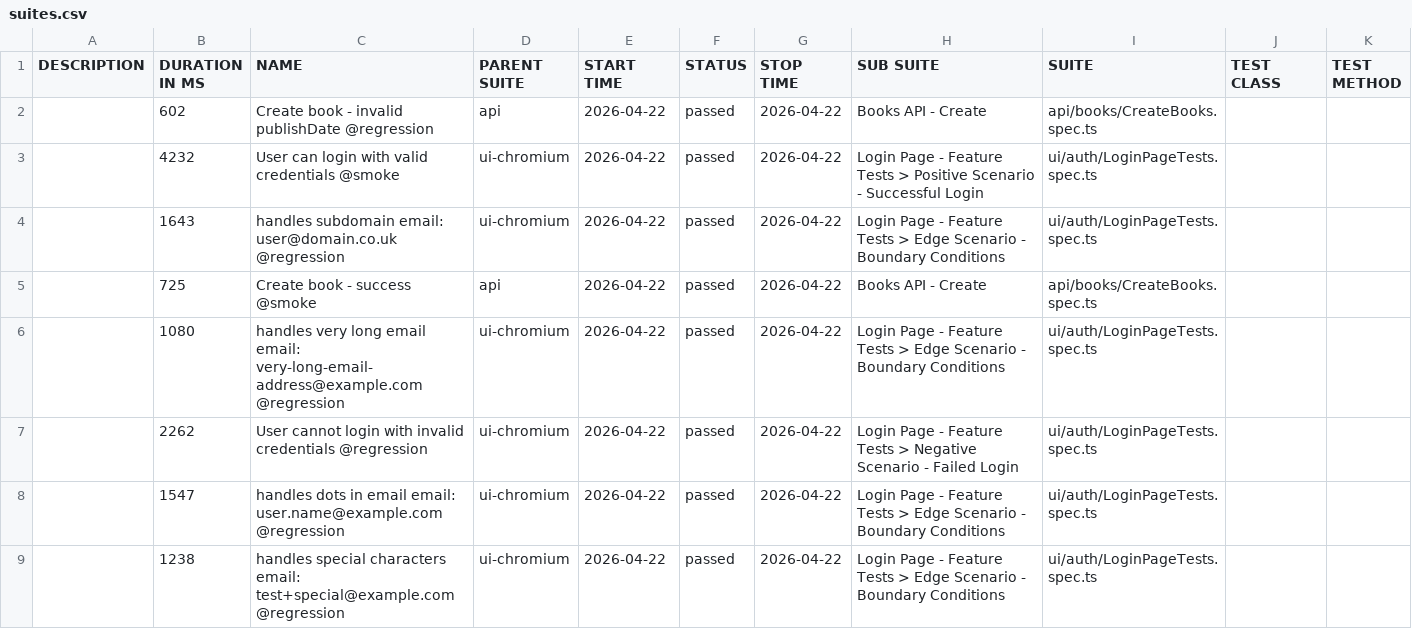
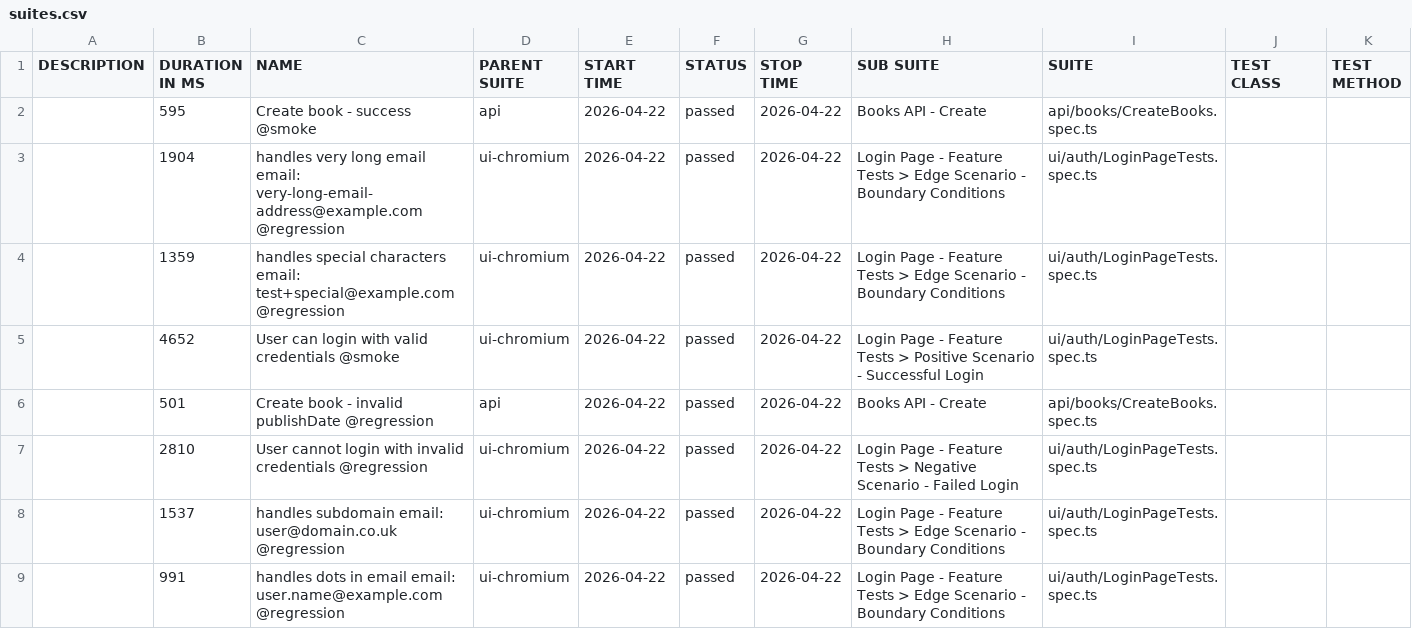
Before and after one commit to GalynaUdaltsova/bookstore-api-playwright, a CSV file: data/suites.csv, drawn as a sheet.

```diff
--- a/data/suites.csv
+++ b/data/suites.csv
@@ -1,9 +1,9 @@
 "DESCRIPTION","DURATION IN MS","NAME","PARENT SUITE","START TIME","STATUS","STOP TIME","SUB SUITE","SUITE","TEST CLASS","TEST METHOD"
-"","602","Create book - invalid publishDate @regression","api","2026-04-22","passed","2026-04-22","Books API - Create","api/books/CreateBooks.spec.ts","",""
-"","4232","User can login with valid credentials @smoke","ui-chromium","2026-04-22","passed","2026-04-22","Login Page - Feature Tests > Positive Scenario - Successful Login","ui/auth/LoginPageTests.spec.ts","",""
-"","1643","handles subdomain email: user@domain.co.uk @regression","ui-chromium","2026-04-22","passed","2026-04-22","Login Page - Feature Tests > Edge Scenario - Boundary Conditions","ui/auth/LoginPageTests.spec.ts","",""
-"","725","Create book - success @smoke","api","2026-04-22","passed","2026-04-22","Books API - Create","api/books/CreateBooks.spec.ts","",""
-"","1080","handles very long email email: very-long-email-address@example.com @regression","ui-chromium","2026-04-22","passed","2026-04-22","Login Page - Feature Tests > Edge Scenario - Boundary Conditions","ui/auth/LoginPageTests.spec.ts","",""
-"","2262","User cannot login with invalid credentials @regression","ui-chromium","2026-04-22","passed","2026-04-22","Login Page - Feature Tests > Negative Scenario - Failed Login","ui/auth/LoginPageTests.spec.ts","",""
-"","1547","handles dots in email email: user.name@example.com @regression","ui-chromium","2026-04-22","passed","2026-04-22","Login Page - Feature Tests > Edge Scenario - Boundary Conditions","ui/auth/LoginPageTests.spec.ts","",""
-"","1238","handles special characters email: test+special@example.com @regression","ui-chromium","2026-04-22","passed","2026-04-22","Login Page - Feature Tests > Edge Scenario - Boundary Conditions","ui/auth/LoginPageTests.spec.ts","",""
+"","595","Create book - success @smoke","api","2026-04-22","passed","2026-04-22","Books API - Create","api/books/CreateBooks.spec.ts","",""
+"","1904","handles very long email email: very-long-email-address@example.com @regression","ui-chromium","2026-04-22","passed","2026-04-22","Login Page - Feature Tests > Edge Scenario - Boundary Conditions","ui/auth/LoginPageTests.spec.ts","",""
+"","1359","handles special characters email: test+special@example.com @regression","ui-chromium","2026-04-22","passed","2026-04-22","Login Page - Feature Tests > Edge Scenario - Boundary Conditions","ui/auth/LoginPageTests.spec.ts","",""
+"","4652","User can login with valid credentials @smoke","ui-chromium","2026-04-22","passed","2026-04-22","Login Page - Feature Tests > Positive Scenario - Successful Login","ui/auth/LoginPageTests.spec.ts","",""
+"","501","Create book - invalid publishDate @regression","api","2026-04-22","passed","2026-04-22","Books API - Create","api/books/CreateBooks.spec.ts","",""
+"","2810","User cannot login with invalid credentials @regression","ui-chromium","2026-04-22","passed","2026-04-22","Login Page - Feature Tests > Negative Scenario - Failed Login","ui/auth/LoginPageTests.spec.ts","",""
+"","1537","handles subdomain email: user@domain.co.uk @regression","ui-chromium","2026-04-22","passed","2026-04-22","Login Page - Feature Tests > Edge Scenario - Boundary Conditions","ui/auth/LoginPageTests.spec.ts","",""
+"","991","handles dots in email email: user.name@example.com @regression","ui-chromium","2026-04-22","passed","2026-04-22","Login Page - Feature Tests > Edge Scenario - Boundary Conditions","ui/auth/LoginPageTests.spec.ts","",""
```
Also changed, not shown: 30 other files.
